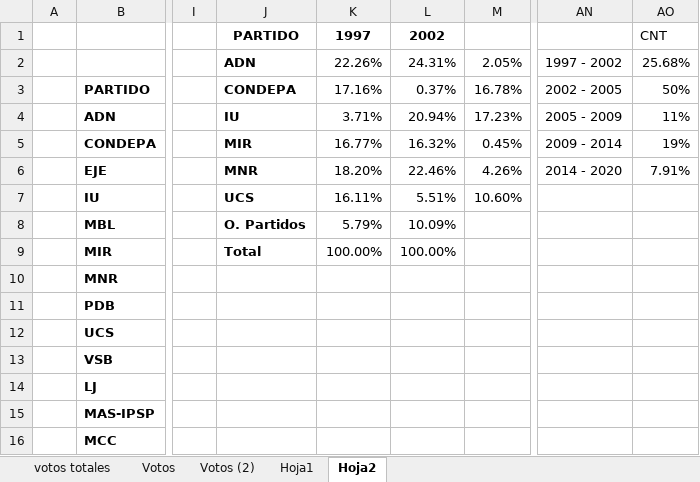
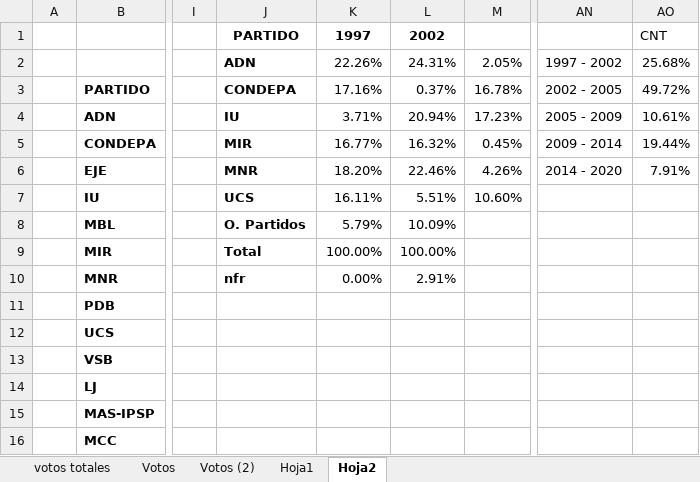
Before and after one commit to PaoGLl/VOLATILIDAD_ELEC, an Excel workbook: METODOLOGIA/datos votos.xlsx, sheet Hoja2, drawn as a sheet; only a part is shown, gaps mark what is left out; values as stored, in another font and other column widths than the file's, no borders; charts and pictures not drawn; the diff names each change by its address in the sheet, - before the commit and + after, or states it on an @@ line.

```diff
--- a/METODOLOGIA/datos votos.xlsx (sheet Hoja2)
+++ b/METODOLOGIA/datos votos.xlsx (sheet Hoja2)
-AO3: 50%
+AO3: 49.72%
-AO4: 11%
+AO4: 10.61%
-AO5: 19%
+AO5: 19.44%
-J10: (empty)
+J10: nfr
-K10: (empty)
+K10: 0.00%
-L10: (empty)
+L10: 2.91%
```
Also changed, not shown: charts or pictures, 5 other files.
